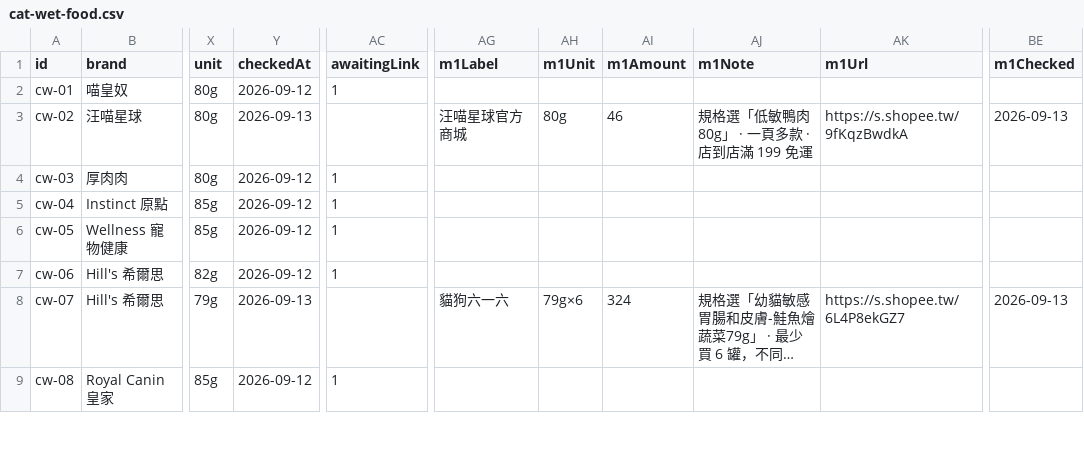
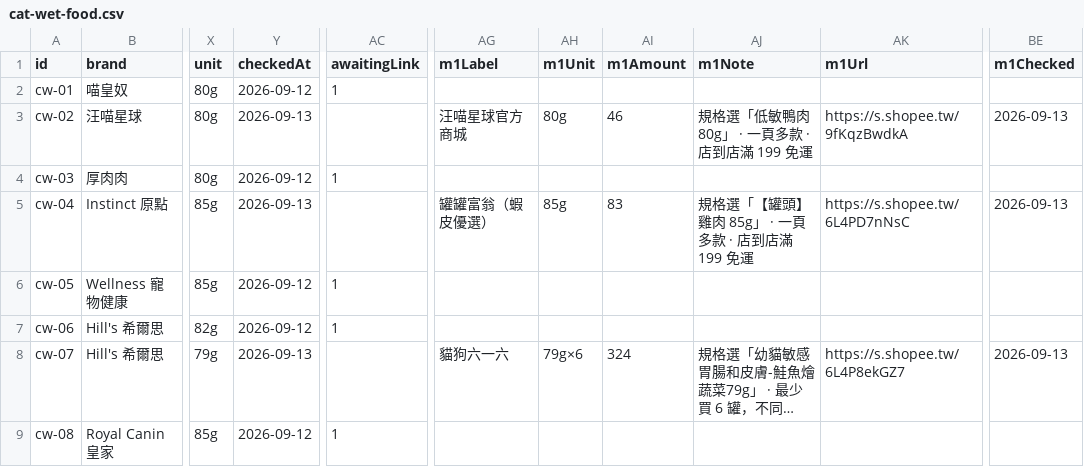
Before and after one commit to Tim-xuan-you/zone27-web, a CSV file: data/cat-wet-food.csv, drawn as a sheet; only a part is shown, gaps mark what is left out; long unchanged cells end in …; the diff covers the shown part only; the diff names each change by its address in the sheet, - before the commit and + after, or states it on an @@ line.

```diff
--- a/data/cat-wet-food.csv
+++ b/data/cat-wet-food.csv
-Y5 (checkedAt): 2026-09-12
+Y5 (checkedAt): 2026-09-13
-AC5 (awaitingLink): 1
+AC5 (awaitingLink): (empty)
-AG5 (m1Label): (empty)
+AG5 (m1Label): 罐罐富翁（蝦皮優選）
-AH5 (m1Unit): (empty)
+AH5 (m1Unit): 85g
-AI5 (m1Amount): (empty)
+AI5 (m1Amount): 83
-AJ5 (m1Note): (empty)
+AJ5 (m1Note): 規格選「【罐頭】雞肉 85g」 · 一頁多款 · 店到店滿 199 免運
-AK5 (m1Url): (empty)
+AK5 (m1Url): https://s.shopee.tw/6L4PD7nNsC
-BE5 (m1Checked): (empty)
+BE5 (m1Checked): 2026-09-13
```
Also changed, not shown: 2 edited cells elsewhere in this file, 8 other files.
